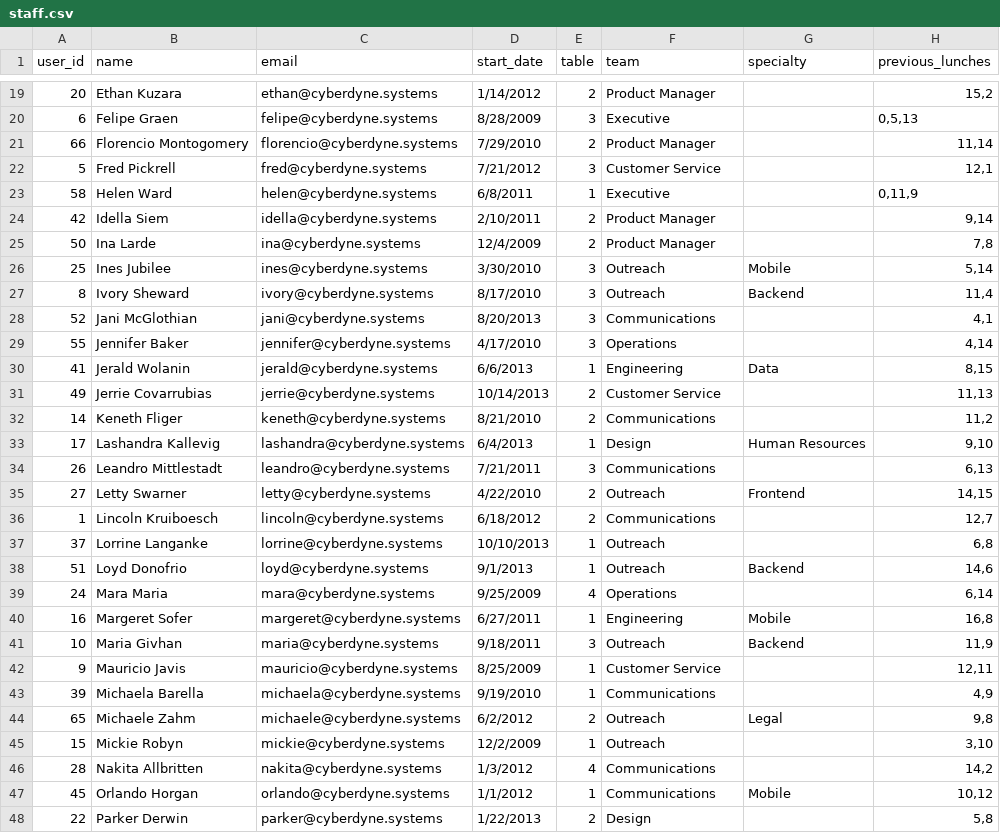
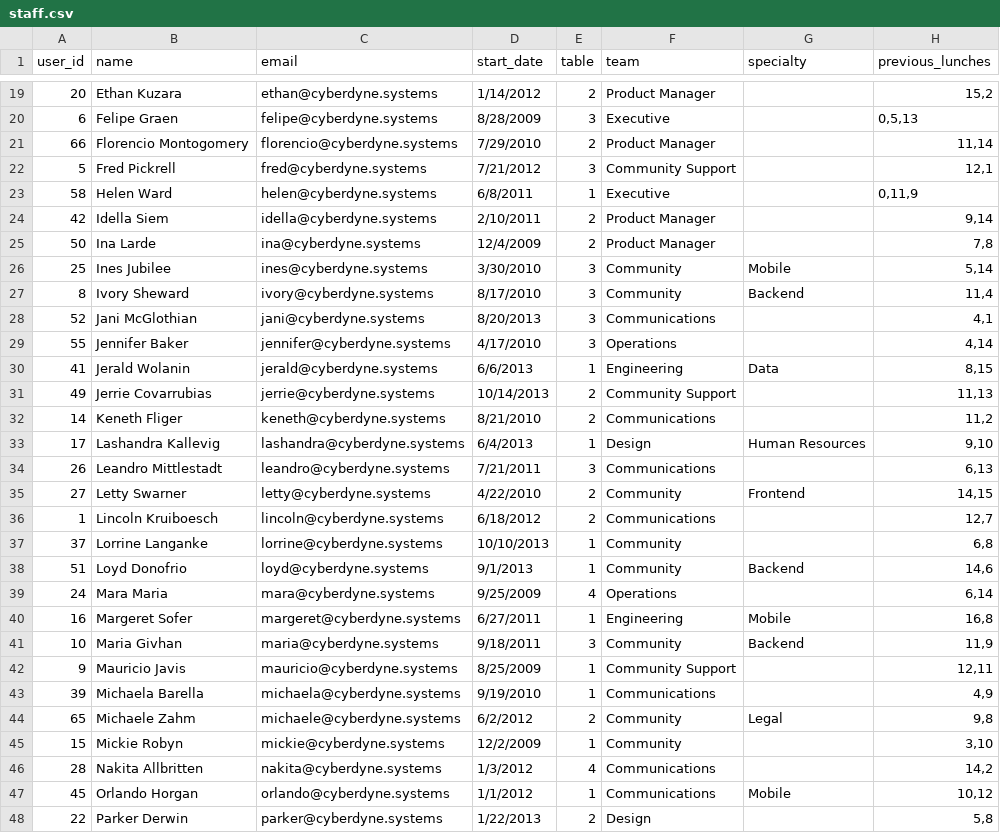
Before and after one commit to fredbenenson/lunch-roulette, a CSV file: data/staff.csv, drawn as a sheet; only a part is shown, gaps mark what is left out; the diff covers the shown part only.

Commit message:
Some cosmetic team names / cleanup.

```diff
--- a/data/staff.csv
+++ b/data/staff.csv
@@ -21,3 +21,3 @@ user_id,name,email,start_date,table,team,specialty,previous_lunches
 66,Florencio Montogomery,florencio@cyberdyne.systems,7/29/2010,2,Product Manager,,"11,14"
-5,Fred Pickrell,fred@cyberdyne.systems,7/21/2012,3,Customer Service,,"12,1"
+5,Fred Pickrell,fred@cyberdyne.systems,7/21/2012,3,Community Support,,"12,1"
 58,Helen Ward,helen@cyberdyne.systems,6/8/2011,1,Executive,,"0,11,9"
@@ -25,4 +25,4 @@ user_id,name,email,start_date,table,team,specialty,previous_lunches
 50,Ina Larde,ina@cyberdyne.systems,12/4/2009,2,Product Manager,,"7,8"
-25,Ines Jubilee,ines@cyberdyne.systems,3/30/2010,3,Outreach,Mobile,"5,14"
-8,Ivory Sheward,ivory@cyberdyne.systems,8/17/2010,3,Outreach,Backend,"11,4"
+25,Ines Jubilee,ines@cyberdyne.systems,3/30/2010,3,Community,Mobile,"5,14"
+8,Ivory Sheward,ivory@cyberdyne.systems,8/17/2010,3,Community,Backend,"11,4"
 52,Jani McGlothian,jani@cyberdyne.systems,8/20/2013,3,Communications,,"4,1"
@@ -30,3 +30,3 @@ user_id,name,email,start_date,table,team,specialty,previous_lunches
 41,Jerald Wolanin,jerald@cyberdyne.systems,6/6/2013,1,Engineering,Data,"8,15"
-49,Jerrie Covarrubias,jerrie@cyberdyne.systems,10/14/2013,2,Customer Service,,"11,13"
+49,Jerrie Covarrubias,jerrie@cyberdyne.systems,10/14/2013,2,Community Support,,"11,13"
 14,Keneth Fliger,keneth@cyberdyne.systems,8/21/2010,2,Communications,,"11,2"
@@ -34,13 +34,13 @@ user_id,name,email,start_date,table,team,specialty,previous_lunches
 26,Leandro Mittlestadt,leandro@cyberdyne.systems,7/21/2011,3,Communications,,"6,13"
-27,Letty Swarner,letty@cyberdyne.systems,4/22/2010,2,Outreach,Frontend,"14,15"
+27,Letty Swarner,letty@cyberdyne.systems,4/22/2010,2,Community,Frontend,"14,15"
 1,Lincoln Kruiboesch,lincoln@cyberdyne.systems,6/18/2012,2,Communications,,"12,7"
-37,Lorrine Langanke,lorrine@cyberdyne.systems,10/10/2013,1,Outreach,,"6,8"
-51,Loyd Donofrio,loyd@cyberdyne.systems,9/1/2013,1,Outreach,Backend,"14,6"
+37,Lorrine Langanke,lorrine@cyberdyne.systems,10/10/2013,1,Community,,"6,8"
+51,Loyd Donofrio,loyd@cyberdyne.systems,9/1/2013,1,Community,Backend,"14,6"
 24,Mara Maria,mara@cyberdyne.systems,9/25/2009,4,Operations,,"6,14"
 16,Margeret Sofer,margeret@cyberdyne.systems,6/27/2011,1,Engineering,Mobile,"16,8"
-10,Maria Givhan,maria@cyberdyne.systems,9/18/2011,3,Outreach,Backend,"11,9"
-9,Mauricio Javis,mauricio@cyberdyne.systems,8/25/2009,1,Customer Service,,"12,11"
+10,Maria Givhan,maria@cyberdyne.systems,9/18/2011,3,Community,Backend,"11,9"
+9,Mauricio Javis,mauricio@cyberdyne.systems,8/25/2009,1,Community Support,,"12,11"
 39,Michaela Barella,michaela@cyberdyne.systems,9/19/2010,1,Communications,,"4,9"
-65,Michaele Zahm,michaele@cyberdyne.systems,6/2/2012,2,Outreach,Legal,"9,8"
-15,Mickie Robyn,mickie@cyberdyne.systems,12/2/2009,1,Outreach,,"3,10"
+65,Michaele Zahm,michaele@cyberdyne.systems,6/2/2012,2,Community,Legal,"9,8"
+15,Mickie Robyn,mickie@cyberdyne.systems,12/2/2009,1,Community,,"3,10"
 28,Nakita Allbritten,nakita@cyberdyne.systems,1/3/2012,4,Communications,,"14,2"
```
Also changed, not shown: 9 edited cells elsewhere in this file, 3 other files.
